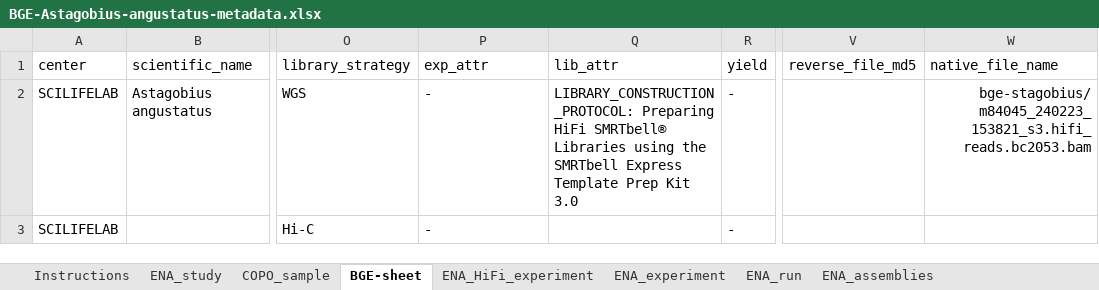
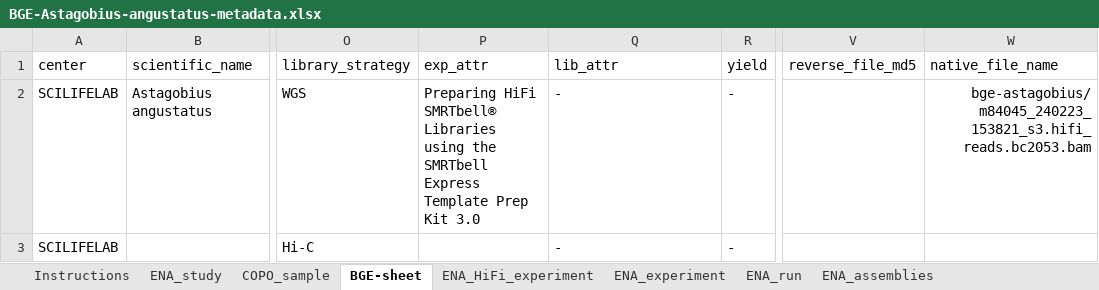
Before and after one commit to NBISweden/data-submission-documentation, an Excel workbook: ENA/BGE-Astagobius-angustatus/data/BGE-Astagobius-angustatus-metadata.xlsx, sheet BGE-sheet, drawn as a sheet; only a part is shown, gaps mark what is left out; values as stored, in another font and other column widths than the file's, no borders; charts and pictures not drawn; the diff names each change by its address in the sheet, - before the commit and + after, or states it on an @@ line.

Commit message:
Submission of astagobius

```diff
--- a/ENA/BGE-Astagobius-angustatus/data/BGE-Astagobius-angustatus-metadata.xlsx (sheet BGE-sheet)
+++ b/ENA/BGE-Astagobius-angustatus/data/BGE-Astagobius-angustatus-metadata.xlsx (sheet BGE-sheet)
-P2 (exp_attr): -
+P2 (exp_attr): Preparing HiFi SMRTbell® Libraries using the SMRTbell Express Template Prep Kit 3.0
-Q2 (lib_attr): LIBRARY_CONSTRUCTION_PROTOCOL: Preparing HiFi SMRTbell® Libraries using the SMRTbell Express Template Prep Kit 3.0
+Q2 (lib_attr): -
-W2 (native_file_name): bge-stagobius/m84045_240223_153821_s3.hifi_reads.bc2053.bam
+W2 (native_file_name): bge-astagobius/m84045_240223_153821_s3.hifi_reads.bc2053.bam
-P3 (exp_attr): -
+P3 (exp_attr): (empty)
-Q3 (lib_attr): (empty)
+Q3 (lib_attr): -
```
Also changed, not shown: sheet ENA_study, sheet ENA_HiFi_experiment, 5 other files.
